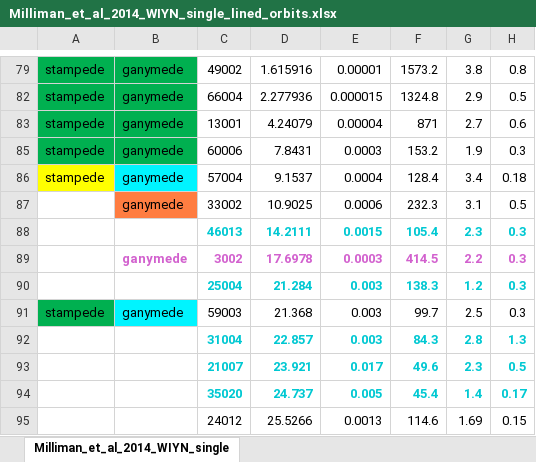
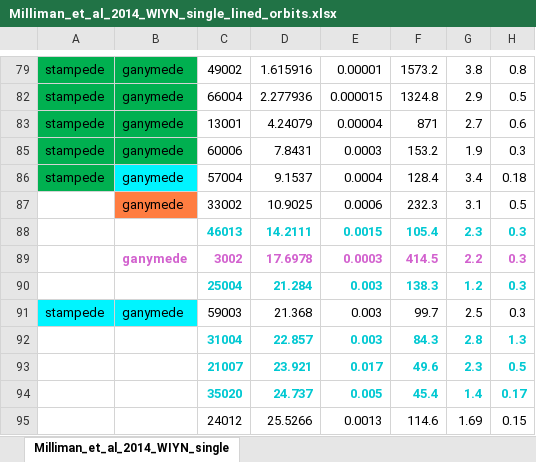
Before and after one commit to kpenev/CircularizationDissipationConstraints, an Excel workbook: data/Milliman_et_al_2014_WIYN_single_lined_orbits.xlsx, sheet Milliman_et_al_2014_WIYN_single, drawn as a sheet; only a part is shown, gaps mark what is left out; values as stored, in another font and other column widths than the file's, no borders; the diff names each change by its address in the sheet, - before the commit and + after, or states it on an @@ line.

```diff
--- a/data/Milliman_et_al_2014_WIYN_single_lined_orbits.xlsx (sheet Milliman_et_al_2014_WIYN_single)
+++ b/data/Milliman_et_al_2014_WIYN_single_lined_orbits.xlsx (sheet Milliman_et_al_2014_WIYN_single)
-A86 fill: #FFFF00
+A86 fill: #00B050
-A91 fill: #00B050
+A91 fill: #00F4FF
```
Also changed, not shown: data/Geller_et_al_2009_WIYN_single_lined_orbits.xlsx.
